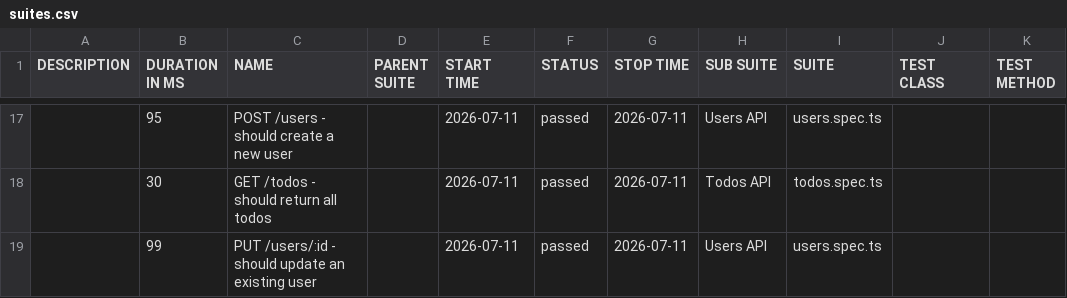
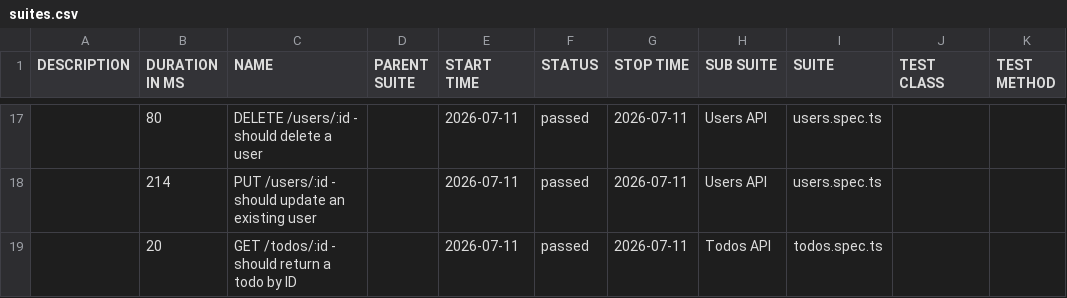
Before and after one commit to qakaio/Kaio-QA-portfolio-API-testing, a CSV file: allure-report/data/suites.csv, drawn as a sheet; only a part is shown, gaps mark what is left out; the diff covers the shown part only.

```diff
--- a/allure-report/data/suites.csv
+++ b/allure-report/data/suites.csv
@@ -17,3 +17,3 @@
-"","95","POST /users - should create a new user","","2026-07-11","passed","2026-07-11","Users API","users.spec.ts","",""
-"","30","GET /todos - should return all todos","","2026-07-11","passed","2026-07-11","Todos API","todos.spec.ts","",""
-"","99","PUT /users/:id - should update an existing user","","2026-07-11","passed","2026-07-11","Users API","users.spec.ts","",""
+"","80","DELETE /users/:id - should delete a user","","2026-07-11","passed","2026-07-11","Users API","users.spec.ts","",""
+"","214","PUT /users/:id - should update an existing user","","2026-07-11","passed","2026-07-11","Users API","users.spec.ts","",""
+"","20","GET /todos/:id - should return a todo by ID","","2026-07-11","passed","2026-07-11","Todos API","todos.spec.ts","",""
```
Also changed, not shown: 5 added rows, 5 removed rows and 21 edited cells elsewhere in this file, 32 other files.
